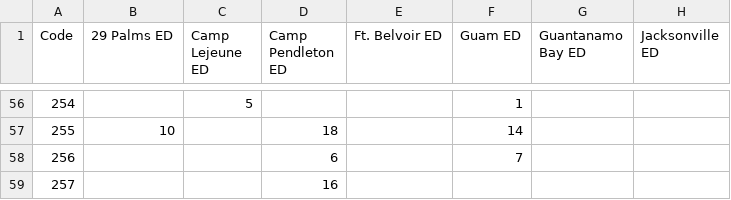
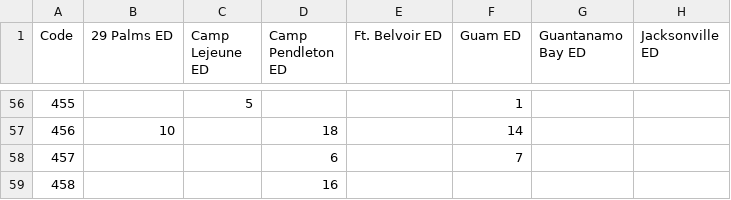
Before and after one commit to OuhscBbmc/usnavy-billets, a CSV file: data-phi-free/raw/2018/command-wide.csv, drawn as a sheet; only a part is shown, gaps mark what is left out; the diff covers the shown part only; the diff names each change by its address in the sheet, - before the commit and + after, or states it on an @@ line.

```diff
--- a/data-phi-free/raw/2018/command-wide.csv
+++ b/data-phi-free/raw/2018/command-wide.csv
-A56 (Code): 254
+A56 (Code): 455
-A57 (Code): 255
+A57 (Code): 456
-A58 (Code): 256
+A58 (Code): 457
-A59 (Code): 257
+A59 (Code): 458
```
Also changed, not shown: 54 edited cells elsewhere in this file, data-phi-free/raw/2018/officer-wide.csv.
